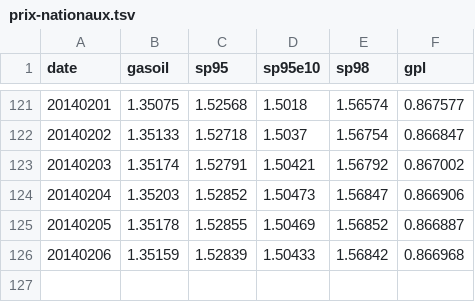
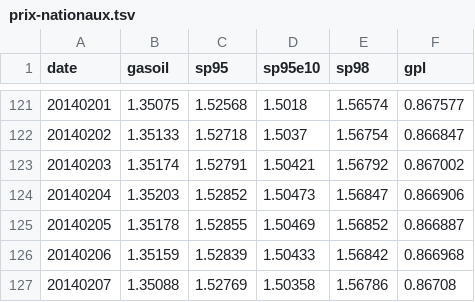
Before and after one commit to prix-carburant/prix-carburant-data, a TSV file: prix-nationaux.tsv, drawn as a sheet; only a part is shown, gaps mark what is left out; the diff names each change by its address in the sheet, - before the commit and + after, or states it on an @@ line.

```diff
--- a/prix-nationaux.tsv
+++ b/prix-nationaux.tsv
+row 127: 20140207 | 1.35088 | 1.52769 | 1.50358 | 1.56786 | 0.86708
```
Also changed, not shown: points-de-vente.tsv, 2 other files.
